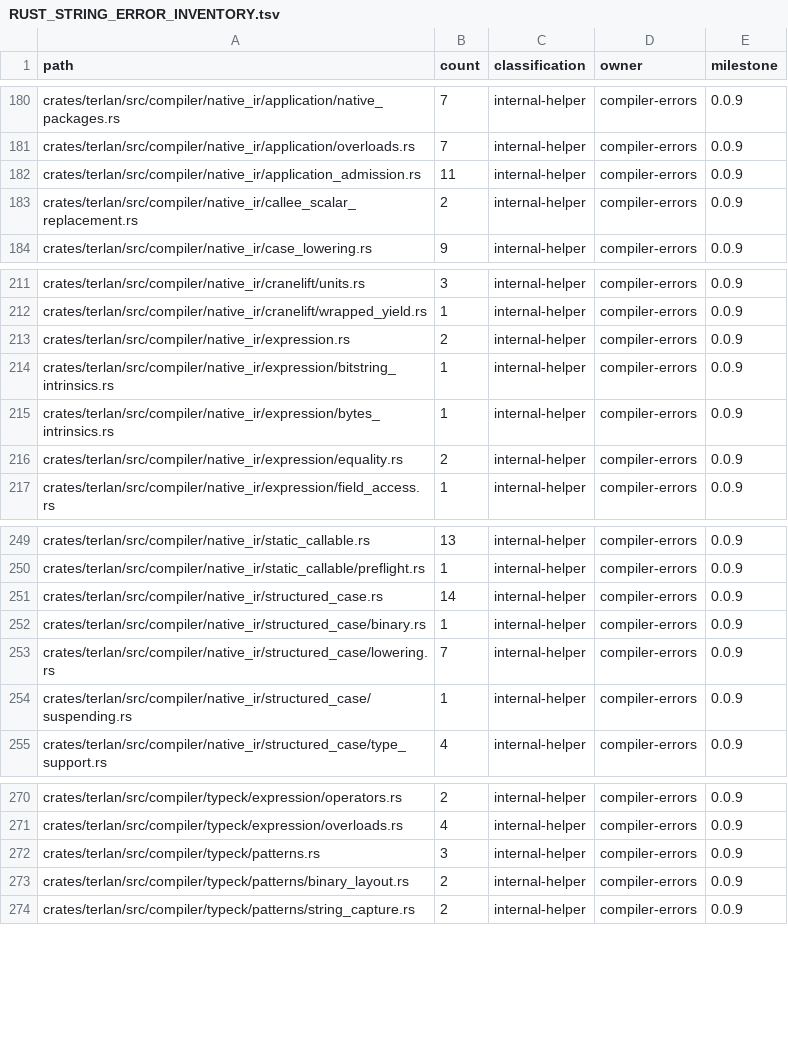
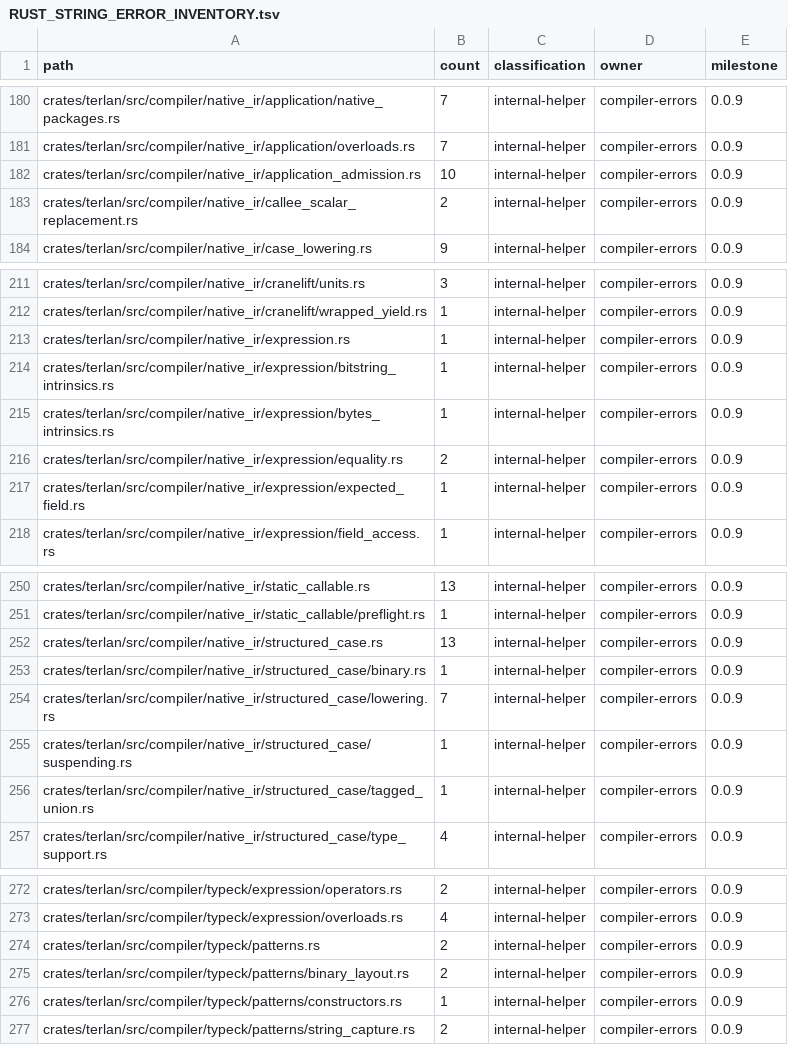
Before and after one commit to terlan-lang/terlan, a TSV file: docs/quality/RUST_STRING_ERROR_INVENTORY.tsv, drawn as a sheet; only a part is shown, gaps mark what is left out.

Commit message:
Fix validation errors

```diff
--- a/docs/quality/RUST_STRING_ERROR_INVENTORY.tsv
+++ b/docs/quality/RUST_STRING_ERROR_INVENTORY.tsv
@@ -181,3 +181,3 @@ crates/terlan/src/compiler/native_ir/application/native_packages.rs	7	internal-h
 crates/terlan/src/compiler/native_ir/application/overloads.rs	7	internal-helper	compiler-errors	0.0.9
-crates/terlan/src/compiler/native_ir/application_admission.rs	11	internal-helper	compiler-errors	0.0.9
+crates/terlan/src/compiler/native_ir/application_admission.rs	10	internal-helper	compiler-errors	0.0.9
 crates/terlan/src/compiler/native_ir/callee_scalar_replacement.rs	2	internal-helper	compiler-errors	0.0.9
@@ -212,3 +212,3 @@ crates/terlan/src/compiler/native_ir/cranelift/units.rs	3	internal-helper	compil
 crates/terlan/src/compiler/native_ir/cranelift/wrapped_yield.rs	1	internal-helper	compiler-errors	0.0.9
-crates/terlan/src/compiler/native_ir/expression.rs	2	internal-helper	compiler-errors	0.0.9
+crates/terlan/src/compiler/native_ir/expression.rs	1	internal-helper	compiler-errors	0.0.9
 crates/terlan/src/compiler/native_ir/expression/bitstring_intrinsics.rs	1	internal-helper	compiler-errors	0.0.9
@@ -216,2 +216,3 @@ crates/terlan/src/compiler/native_ir/expression/bytes_intrinsics.rs	1	internal-h
 crates/terlan/src/compiler/native_ir/expression/equality.rs	2	internal-helper	compiler-errors	0.0.9
+crates/terlan/src/compiler/native_ir/expression/expected_field.rs	1	internal-helper	compiler-errors	0.0.9
 crates/terlan/src/compiler/native_ir/expression/field_access.rs	1	internal-helper	compiler-errors	0.0.9
@@ -250,3 +251,3 @@ crates/terlan/src/compiler/native_ir/static_callable.rs	13	internal-helper	compi
 crates/terlan/src/compiler/native_ir/static_callable/preflight.rs	1	internal-helper	compiler-errors	0.0.9
-crates/terlan/src/compiler/native_ir/structured_case.rs	14	internal-helper	compiler-errors	0.0.9
+crates/terlan/src/compiler/native_ir/structured_case.rs	13	internal-helper	compiler-errors	0.0.9
 crates/terlan/src/compiler/native_ir/structured_case/binary.rs	1	internal-helper	compiler-errors	0.0.9
@@ -254,2 +255,3 @@ crates/terlan/src/compiler/native_ir/structured_case/lowering.rs	7	internal-help
 crates/terlan/src/compiler/native_ir/structured_case/suspending.rs	1	internal-helper	compiler-errors	0.0.9
+crates/terlan/src/compiler/native_ir/structured_case/tagged_union.rs	1	internal-helper	compiler-errors	0.0.9
 crates/terlan/src/compiler/native_ir/structured_case/type_support.rs	4	internal-helper	compiler-errors	0.0.9
@@ -271,4 +273,5 @@ crates/terlan/src/compiler/typeck/expression/operators.rs	2	internal-helper	comp
 crates/terlan/src/compiler/typeck/expression/overloads.rs	4	internal-helper	compiler-errors	0.0.9
-crates/terlan/src/compiler/typeck/patterns.rs	3	internal-helper	compiler-errors	0.0.9
+crates/terlan/src/compiler/typeck/patterns.rs	2	internal-helper	compiler-errors	0.0.9
 crates/terlan/src/compiler/typeck/patterns/binary_layout.rs	2	internal-helper	compiler-errors	0.0.9
+crates/terlan/src/compiler/typeck/patterns/constructors.rs	1	internal-helper	compiler-errors	0.0.9
 crates/terlan/src/compiler/typeck/patterns/string_capture.rs	2	internal-helper	compiler-errors	0.0.9
```
Also changed, not shown: 19 other files.
